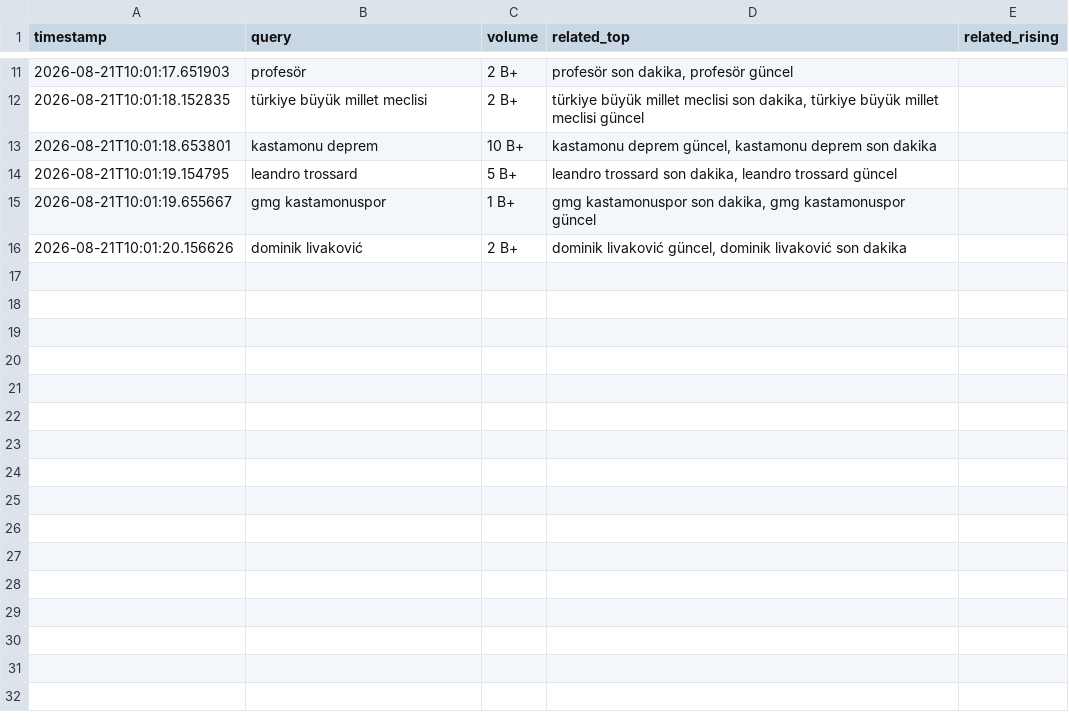
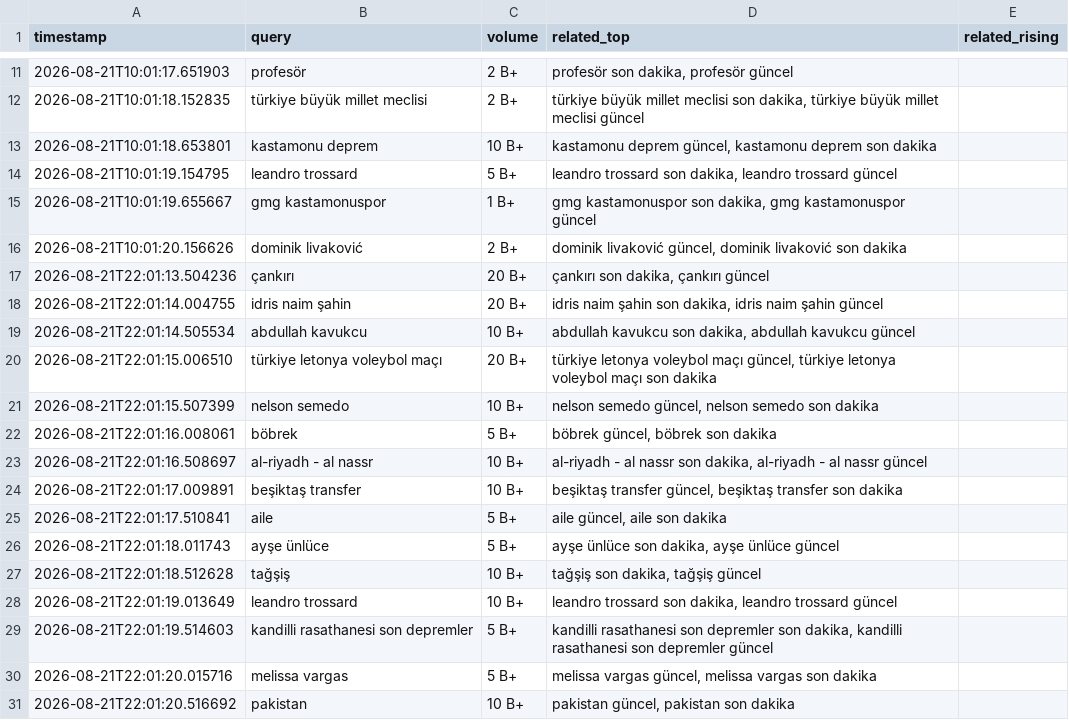
Before and after one commit to igyccmt/trends-scraper, a CSV file: trends_2026-08-21.csv, drawn as a sheet; only a part is shown, gaps mark what is left out; the diff names each change by its address in the sheet, - before the commit and + after, or states it on an @@ line.

```diff
--- a/trends_2026-08-21.csv
+++ b/trends_2026-08-21.csv
+row 17: 2026-08-21T22:01:13.504236 | çankırı | 20 B+ | çankırı son dakika, çankırı güncel
+row 18: 2026-08-21T22:01:14.004755 | idris naim şahin | 20 B+ | idris naim şahin son dakika, idris naim şahin güncel
+row 19: 2026-08-21T22:01:14.505534 | abdullah kavukcu | 10 B+ | abdullah kavukcu son dakika, abdullah kavukcu güncel
+row 20: 2026-08-21T22:01:15.006510 | türkiye letonya voleybol maçı | 20 B+ | türkiye letonya voleybol maçı güncel, türkiye letonya voleybol maçı son dakika
+row 21: 2026-08-21T22:01:15.507399 | nelson semedo | 10 B+ | nelson semedo güncel, nelson semedo son dakika
+row 22: 2026-08-21T22:01:16.008061 | böbrek | 5 B+ | böbrek güncel, böbrek son dakika
+row 23: 2026-08-21T22:01:16.508697 | al-riyadh - al nassr | 10 B+ | al-riyadh - al nassr son dakika, al-riyadh - al nassr güncel
+row 24: 2026-08-21T22:01:17.009891 | beşiktaş transfer | 10 B+ | beşiktaş transfer güncel, beşiktaş transfer son dakika
+row 25: 2026-08-21T22:01:17.510841 | aile | 5 B+ | aile güncel, aile son dakika
+row 26: 2026-08-21T22:01:18.011743 | ayşe ünlüce | 5 B+ | ayşe ünlüce son dakika, ayşe ünlüce güncel
+row 27: 2026-08-21T22:01:18.512628 | tağşiş | 10 B+ | tağşiş son dakika, tağşiş güncel
+row 28: 2026-08-21T22:01:19.013649 | leandro trossard | 10 B+ | leandro trossard son dakika, leandro trossard güncel
+row 29: 2026-08-21T22:01:19.514603 | kandilli rasathanesi son depremler | 5 B+ | kandilli rasathanesi son depremler son dakika, kandilli rasathanesi son depremler güncel
+row 30: 2026-08-21T22:01:20.015716 | melissa vargas | 5 B+ | melissa vargas güncel, melissa vargas son dakika
+row 31: 2026-08-21T22:01:20.516692 | pakistan | 10 B+ | pakistan güncel, pakistan son dakika
```
Also changed, not shown: 1 other file.
